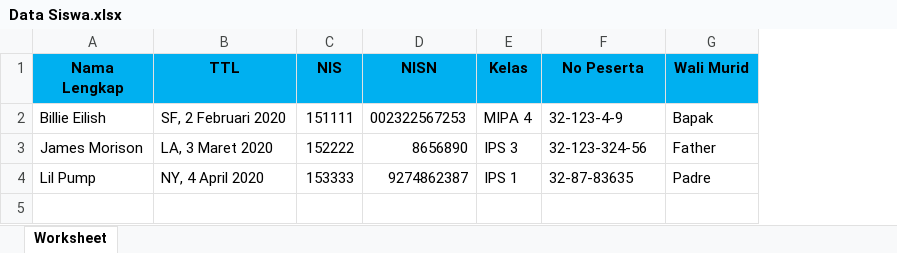
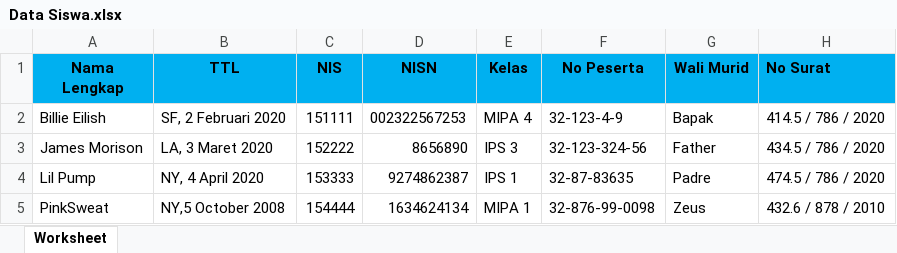
Before and after one commit to ahmadsakur/simnasmabah, an Excel workbook: public/DataSiswa/Data Siswa.xlsx, sheet Worksheet, drawn as a sheet; values as stored, in another font and other column widths than the file's, no borders; the diff names each change by its address in the sheet, - before the commit and + after, or states it on an @@ line.

```diff
--- a/public/DataSiswa/Data Siswa.xlsx (sheet Worksheet)
+++ b/public/DataSiswa/Data Siswa.xlsx (sheet Worksheet)
+column H (No Surat), rows 2-4: 414.5 / 786 / 2020 | 434.5 / 786 / 2020 | 474.5 / 786 / 2020
+row 5: PinkSweat | NY,5 October 2008 | 154444 | 1634624134 | MIPA 1 | 32-876-99-0098 | Zeus | 432.6 / 878 / 2010
```
Also changed, not shown: public/DataSiswa/siswa.xlsx, public/Dataset/raport.xlsx, 25 other files.
